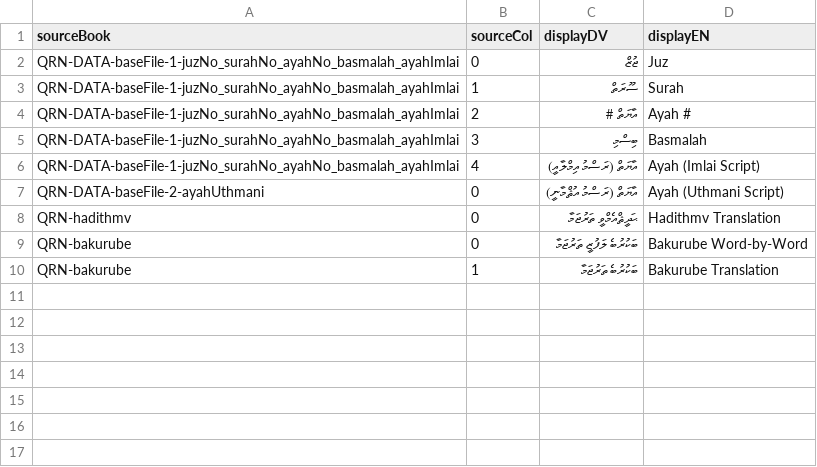
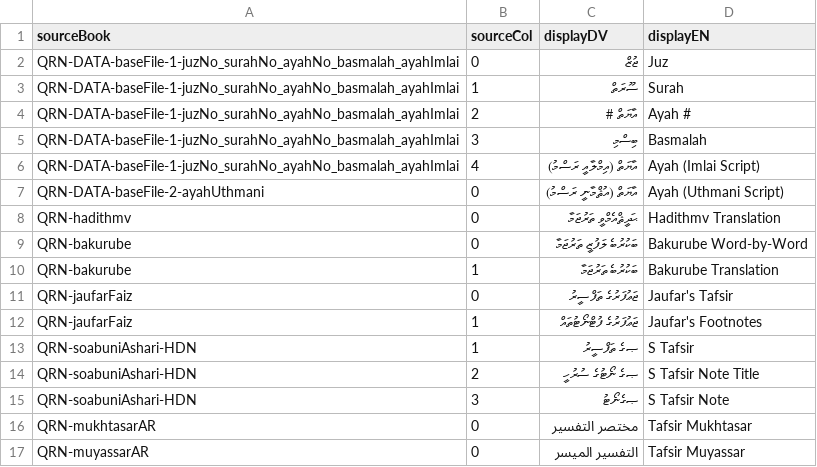
Before and after one commit to hadithmv/hadithmv.github.io, a CSV file: codebase/data/QRN-DATA-registry-bookToggle.csv, drawn as a sheet.

Commit message:
Update to v6.9.85, Update 1 file
2026-07-28 10:56

- Update: codebase/data/QRN-DATA-registry-bookToggle.csv

```diff
--- a/codebase/data/QRN-DATA-registry-bookToggle.csv
+++ b/codebase/data/QRN-DATA-registry-bookToggle.csv
@@ -5,4 +5,4 @@ QRN-DATA-baseFile-1-juzNo_surahNo_ayahNo_basmalah_ayahImlai,2,އާޔަތް #,Aya
 QRN-DATA-baseFile-1-juzNo_surahNo_ayahNo_basmalah_ayahImlai,3,ބިސްމި,Basmalah
-QRN-DATA-baseFile-1-juzNo_surahNo_ayahNo_basmalah_ayahImlai,4,އާޔަތް (ރަސްމު އިމްލާއީ),Ayah (Imlai Script)
-QRN-DATA-baseFile-2-ayahUthmani,0,އާޔަތް (ރަސްމު އުޘްމާނީ),Ayah (Uthmani Script)
+QRN-DATA-baseFile-1-juzNo_surahNo_ayahNo_basmalah_ayahImlai,4,އާޔަތް (އިމްލާއީ ރަސްމު),Ayah (Imlai Script)
+QRN-DATA-baseFile-2-ayahUthmani,0,އާޔަތް (އުޘްމާނީ ރަސްމު),Ayah (Uthmani Script)
 QRN-hadithmv,0,ޙަދީޘްއެމްވީ ތަރުޖަމާ,Hadithmv Translation
@@ -10 +10,8 @@ QRN-bakurube,0,ބަކުރުބެ ލަފުޒީ ތަރުޖަމާ,Bakurube Word-by-W
 QRN-bakurube,1,ބަކުރުބެ ތަރުޖަމާ,Bakurube Translation
+QRN-jaufarFaiz,0,ޖަޢުފަރުގެ ތަފްސީރު,Jaufar's Tafsir
+QRN-jaufarFaiz,1,ޖަޢުފަރުގެ ފުޓްނޯޓުތައް,Jaufar's Footnotes
+QRN-soabuniAshari-HDN,1,ޞގެ ތަފްސީރު,S Tafsir
+QRN-soabuniAshari-HDN,2,ޞގެ ނޯޓުގެ ސުރުހީ,S Tafsir Note Title
+QRN-soabuniAshari-HDN,3,ޞގެނޯޓު,S Tafsir Note
+QRN-mukhtasarAR,0,مختصر التفسير,Tafsir Mukhtasar
+QRN-muyassarAR,0,التفسير الميسر,Tafsir Muyassar
```
